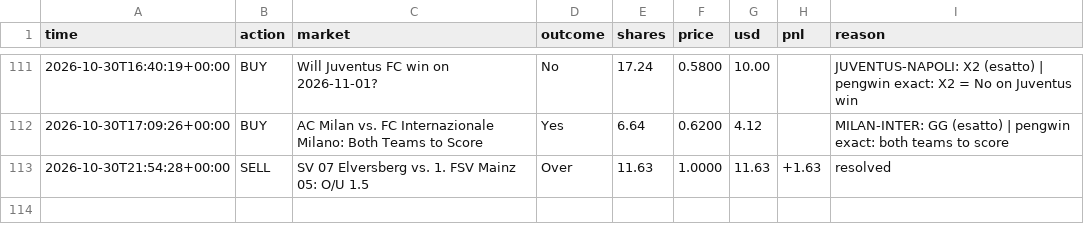
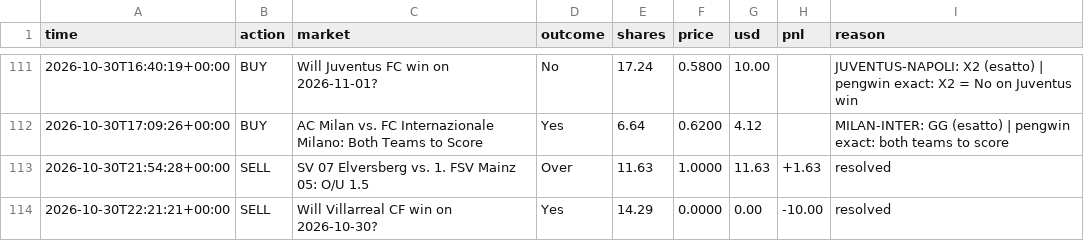
Before and after one commit to MoldyAxis395/polymarket-news-bot, a CSV file: data/pengwin/trades.csv, drawn as a sheet; only a part is shown, gaps mark what is left out; the diff names each change by its address in the sheet, - before the commit and + after, or states it on an @@ line.

```diff
--- a/data/pengwin/trades.csv
+++ b/data/pengwin/trades.csv
+row 114: 2026-10-30T22:21:21+00:00 | SELL | Will Villarreal CF win on 2026-10-30? | Yes | 14.29 | 0.0000 | 0.00 | -10.00 | resolved
```
Also changed, not shown: data/trades.csv, 9 other files.
